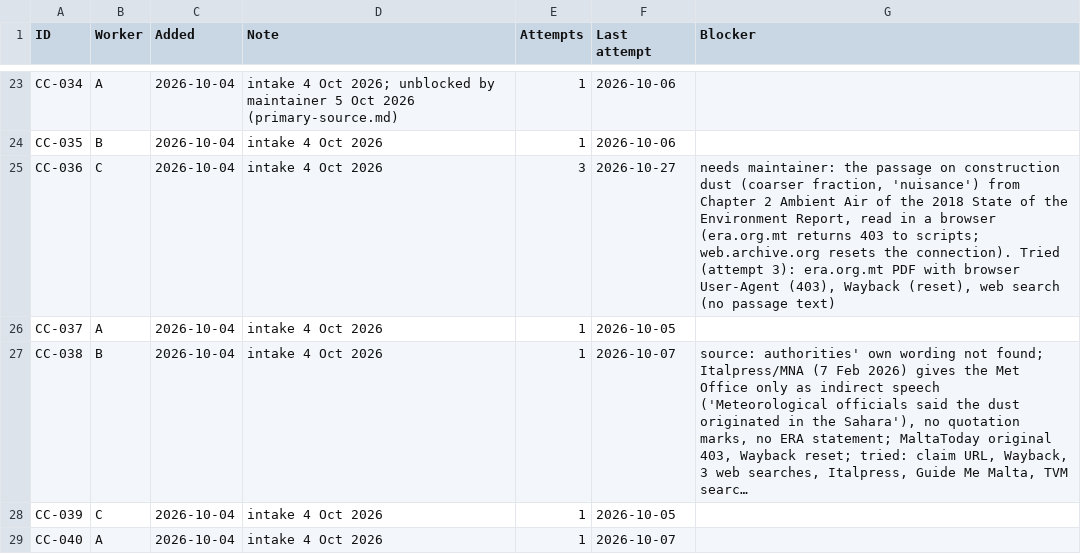
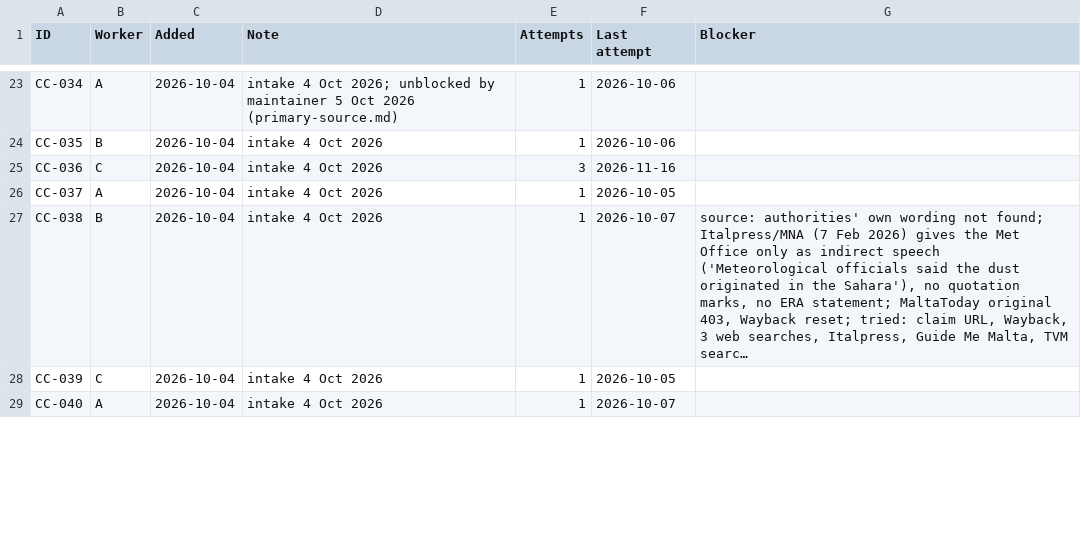
Before and after one commit to leandergrech/Mizien, a CSV file: data/queue.csv, drawn as a sheet; only a part is shown, gaps mark what is left out; long unchanged cells end in ….

```diff
--- a/data/queue.csv
+++ b/data/queue.csv
@@ -24,3 +24,3 @@ CC-034,A,2026-10-04,intake 4 Oct 2026; unblocked by maintainer 5 Oct 2026 (prima
 CC-035,B,2026-10-04,intake 4 Oct 2026,1,2026-10-06,
-CC-036,C,2026-10-04,intake 4 Oct 2026,3,2026-10-27,"needs maintainer: the passage on construction dust (coarser fraction, 'nuisance') from Chapter 2 Ambient Air of the 2018 State of the Environment Report, read in a browser (era.org.mt returns 403 to scripts; web.archive.org resets the connection). Tried (attempt 3): era.org.mt PDF with browser User-Agent (403), Wayback (reset), web search (no passage text)"
+CC-036,C,2026-10-04,intake 4 Oct 2026,3,2026-11-16,
 CC-037,A,2026-10-04,intake 4 Oct 2026,1,2026-10-05,
```
Also changed, not shown: data/claims.csv, data/facts.csv, 25 other files.
